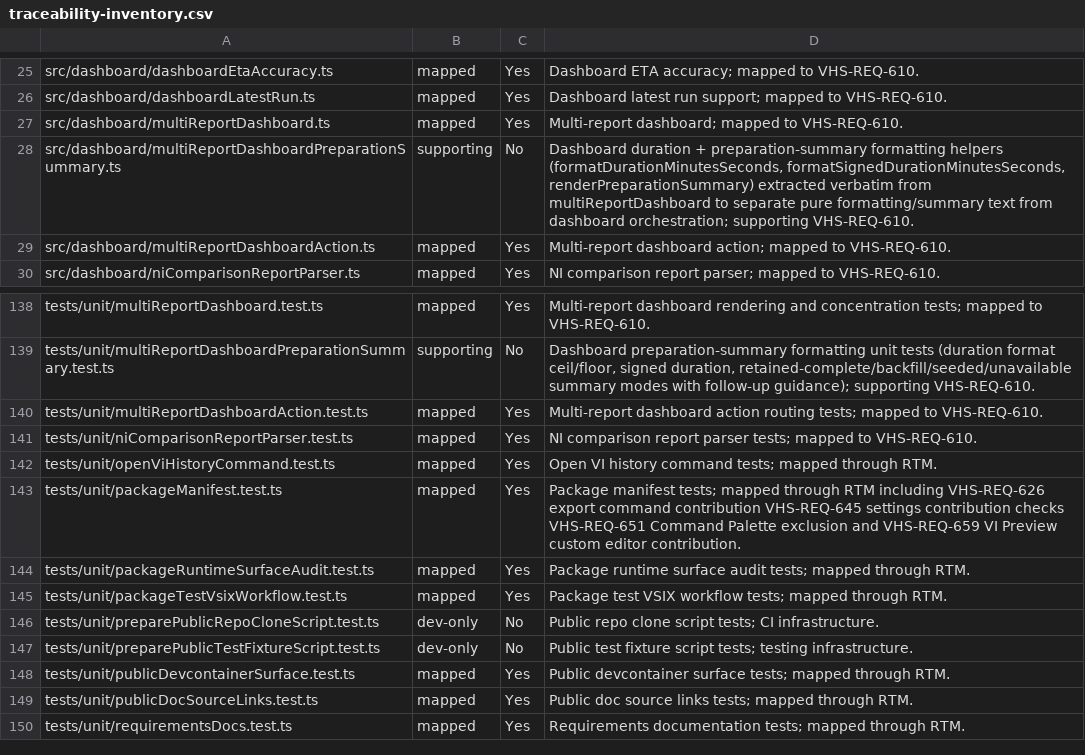
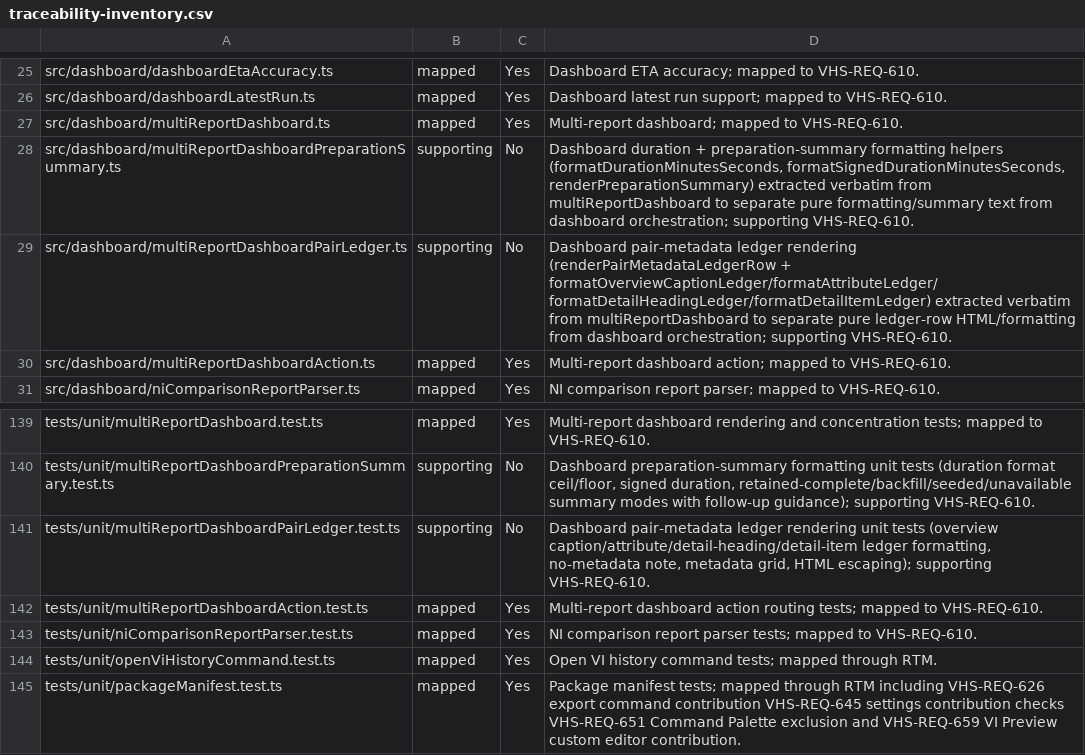
Before and after one commit to LabVIEW-Community-CI-CD/vi-history-suite, a CSV file: docs/requirements/traceability-inventory.csv, drawn as a sheet; only a part is shown, gaps mark what is left out; the shorter side is filled out with more unchanged rows; the diff names each change by its address in the sheet, - before the commit and + after, or states it on an @@ line.

Commit message:
refactor(dashboard): extract pair-metadata ledger rendering from multiReportDashboard
Move the pure pair-metadata ledger-row rendering cluster
(renderPairMetadataLedgerRow + formatOverviewCaptionLedger,
formatAttributeLedger, formatDetailHeadingLedger, formatDetailItemLedger)
verbatim into multiReportDashboardPairLedger.ts. All five were
module-private with no external consumers, so the parent imports
renderPairMetadataLedgerRow for internal use; the new module imports
escapeHtml and type-only-imports ParsedNiComparisonReport and
MultiReportDashboardEntry. Behavior-preserving; adds a focused unit test.

Closes #1706

```diff
--- a/docs/requirements/traceability-inventory.csv
+++ b/docs/requirements/traceability-inventory.csv
+row 29: src/dashboard/multiReportDashboardPairLedger.ts | supporting | No | Dashboard pair-metadata ledger rendering (renderPairMetadataLedgerRow + formatOverviewCaptionLedger/formatAttributeLedger/formatDetailHeadingLedger/formatDetailItemLedger) extracted verbatim from multiReportDashboard to separate pure ledger-row HTML/formatting from dashboard orchestration; supporting VHS-REQ-610.
+row 141: tests/unit/multiReportDashboardPairLedger.test.ts | supporting | No | Dashboard pair-metadata ledger rendering unit tests (overview caption/attribute/detail-heading/detail-item ledger formatting, no-metadata note, metadata grid, HTML escaping); supporting VHS-REQ-610.
```
Also changed, not shown: 3 other files.
